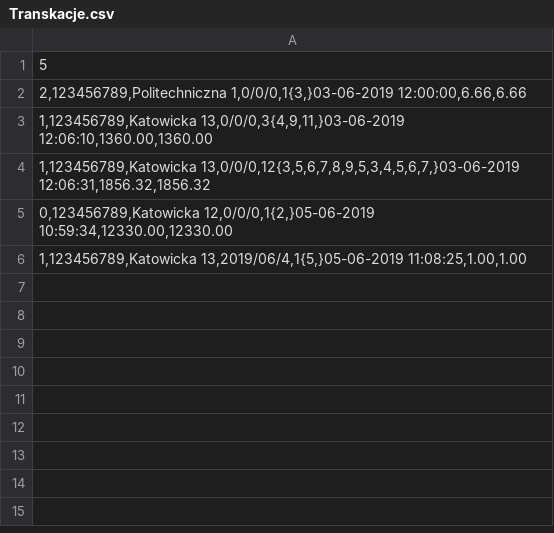
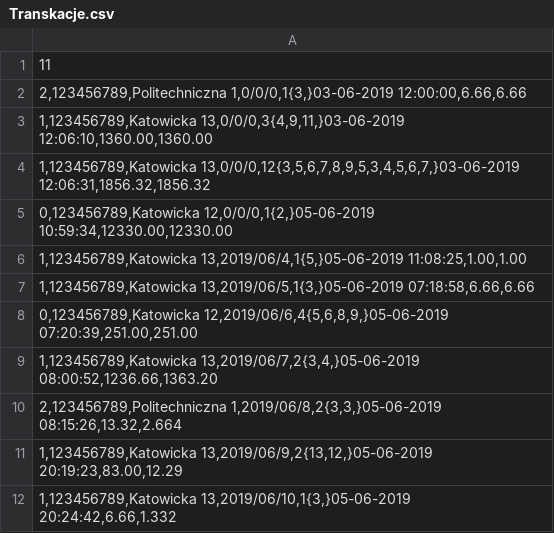
Before and after one commit to matik251/FakTest, a CSV file: FakTest/bin/Debug/Transkacje.csv, drawn as a sheet.

```diff
--- a/FakTest/bin/Debug/Transkacje.csv
+++ b/FakTest/bin/Debug/Transkacje.csv
@@ -1,2 +1,2 @@
-5;
+11;
 2,123456789,Politechniczna 1,0/0/0,1{3,}03-06-2019 12:00:00,6.66,6.66;
@@ -6 +6,7 @@
 1,123456789,Katowicka 13,2019/06/4,1{5,}05-06-2019 11:08:25,1.00,1.00;
+1,123456789,Katowicka 13,2019/06/5,1{3,}05-06-2019 07:18:58,6.66,6.66;
+0,123456789,Katowicka 12,2019/06/6,4{5,6,8,9,}05-06-2019 07:20:39,251.00,251.00;
+1,123456789,Katowicka 13,2019/06/7,2{3,4,}05-06-2019 08:00:52,1236.66,1363.20;
+2,123456789,Politechniczna 1,2019/06/8,2{3,3,}05-06-2019 08:15:26,13.32,2.664;
+1,123456789,Katowicka 13,2019/06/9,2{13,12,}05-06-2019 20:19:23,83.00,12.29;
+1,123456789,Katowicka 13,2019/06/10,1{3,}05-06-2019 20:24:42,6.66,1.332;
```
Also changed, not shown: 31 other files.
